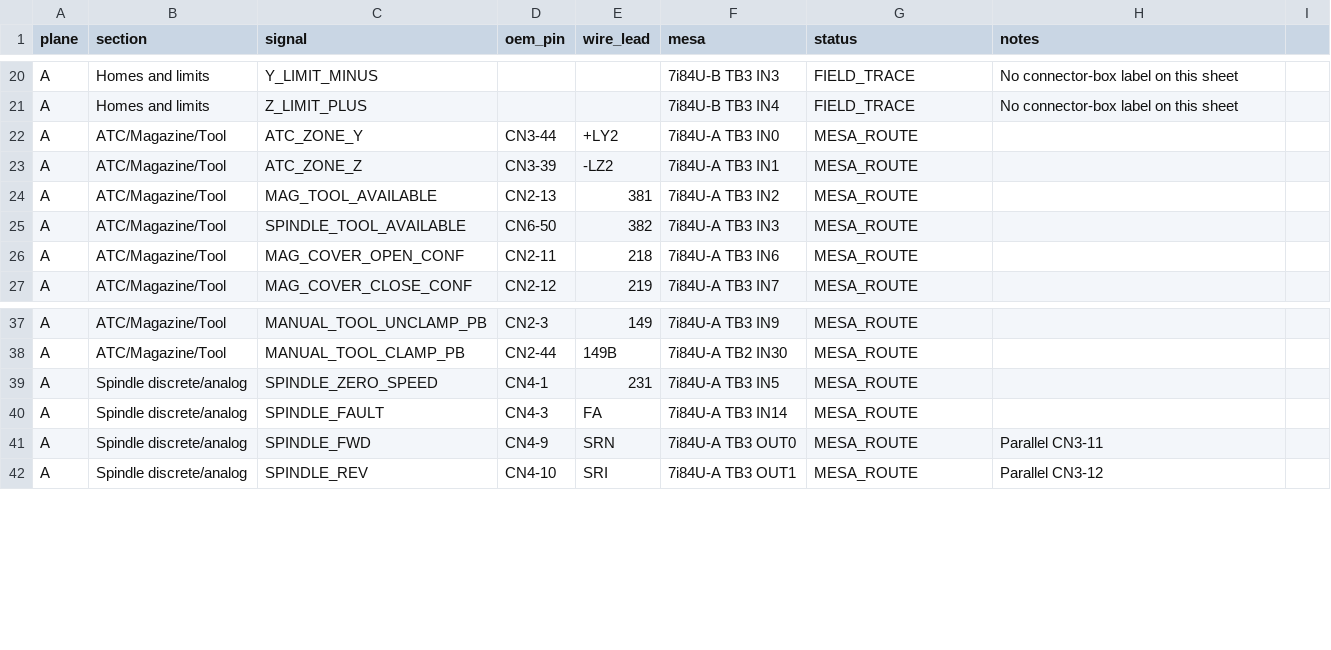
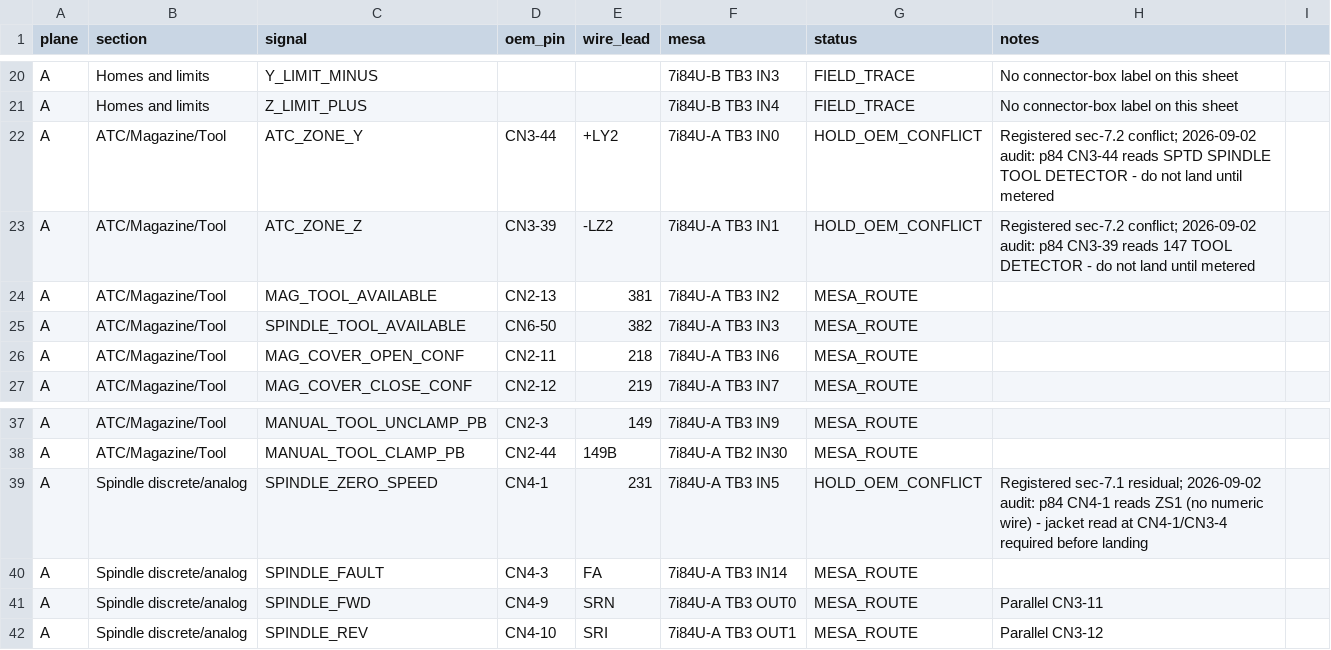
Before and after one commit to agant172/mazak-vqc20-linuxcnc-retrofit, a CSV file: wiring/reconciled_pin_crosswalk_2026-08-18.csv, drawn as a sheet; only a part is shown, gaps mark what is left out.

```diff
--- a/wiring/reconciled_pin_crosswalk_2026-08-18.csv
+++ b/wiring/reconciled_pin_crosswalk_2026-08-18.csv
@@ -21,4 +21,4 @@ A,Homes and limits,Y_LIMIT_MINUS,,,7i84U-B TB3 IN3,FIELD_TRACE,No connector-box
 A,Homes and limits,Z_LIMIT_PLUS,,,7i84U-B TB3 IN4,FIELD_TRACE,No connector-box label on this sheet
-A,ATC/Magazine/Tool,ATC_ZONE_Y,CN3-44,+LY2,7i84U-A TB3 IN0,MESA_ROUTE,
-A,ATC/Magazine/Tool,ATC_ZONE_Z,CN3-39,-LZ2,7i84U-A TB3 IN1,MESA_ROUTE,
+A,ATC/Magazine/Tool,ATC_ZONE_Y,CN3-44,+LY2,7i84U-A TB3 IN0,HOLD_OEM_CONFLICT,Registered sec-7.2 conflict; 2026-09-02 audit: p84 CN3-44 reads SPTD SPINDLE TOOL DETECTOR - do not land until metered
+A,ATC/Magazine/Tool,ATC_ZONE_Z,CN3-39,-LZ2,7i84U-A TB3 IN1,HOLD_OEM_CONFLICT,Registered sec-7.2 conflict; 2026-09-02 audit: p84 CN3-39 reads 147 TOOL DETECTOR - do not land until metered
 A,ATC/Magazine/Tool,MAG_TOOL_AVAILABLE,CN2-13,381,7i84U-A TB3 IN2,MESA_ROUTE,
@@ -38,3 +38,3 @@ A,ATC/Magazine/Tool,MANUAL_TOOL_UNCLAMP_PB,CN2-3,149,7i84U-A TB3 IN9,MESA_ROUTE,
 A,ATC/Magazine/Tool,MANUAL_TOOL_CLAMP_PB,CN2-44,149B,7i84U-A TB2 IN30,MESA_ROUTE,
-A,Spindle discrete/analog,SPINDLE_ZERO_SPEED,CN4-1,231,7i84U-A TB3 IN5,MESA_ROUTE,
+A,Spindle discrete/analog,SPINDLE_ZERO_SPEED,CN4-1,231,7i84U-A TB3 IN5,HOLD_OEM_CONFLICT,Registered sec-7.1 residual; 2026-09-02 audit: p84 CN4-1 reads ZS1 (no numeric wire) - jacket read at CN4-1/CN3-4 required before landing
 A,Spindle discrete/analog,SPINDLE_FAULT,CN4-3,FA,7i84U-A TB3 IN14,MESA_ROUTE,
```
Also changed, not shown: wiring/plane_a_bbia1_pin_crosswalk.csv, 1 other file.
